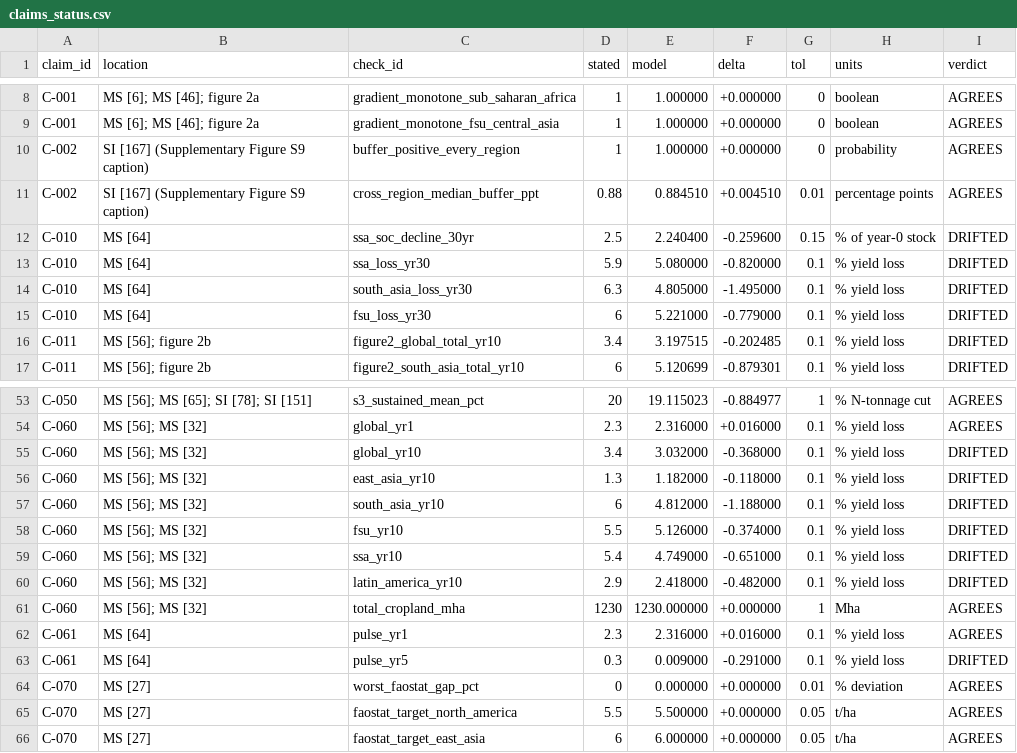
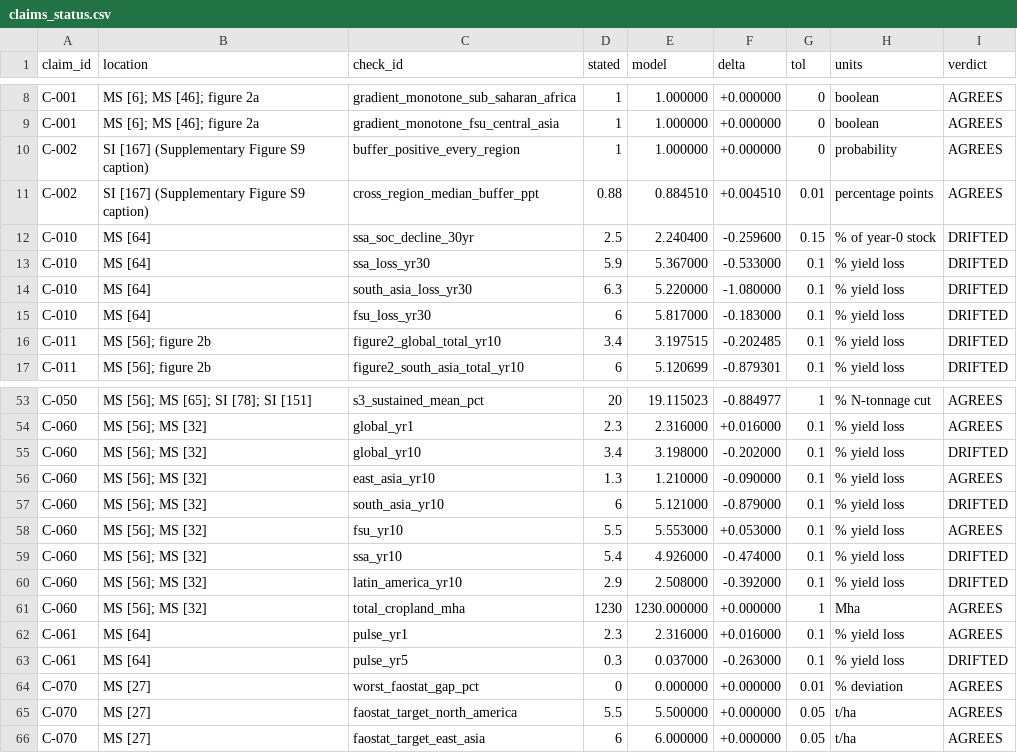
Before and after one commit to mdw7fc/soil-n-resilience, a CSV file: outputs/claims_status.csv, drawn as a sheet; only a part is shown, gaps mark what is left out.

```diff
--- a/outputs/claims_status.csv
+++ b/outputs/claims_status.csv
@@ -12,5 +12,5 @@ C-002,SI [167] (Supplementary Figure S9 caption),cross_region_median_buffer_ppt,
 C-010,MS [64],ssa_soc_decline_30yr,2.5,2.240400,-0.259600,0.15,% of year-0 stock,DRIFTED
-C-010,MS [64],ssa_loss_yr30,5.9,5.080000,-0.820000,0.1,% yield loss,DRIFTED
-C-010,MS [64],south_asia_loss_yr30,6.3,4.805000,-1.495000,0.1,% yield loss,DRIFTED
-C-010,MS [64],fsu_loss_yr30,6,5.221000,-0.779000,0.1,% yield loss,DRIFTED
+C-010,MS [64],ssa_loss_yr30,5.9,5.367000,-0.533000,0.1,% yield loss,DRIFTED
+C-010,MS [64],south_asia_loss_yr30,6.3,5.220000,-1.080000,0.1,% yield loss,DRIFTED
+C-010,MS [64],fsu_loss_yr30,6,5.817000,-0.183000,0.1,% yield loss,DRIFTED
 C-011,MS [56]; figure 2b,figure2_global_total_yr10,3.4,3.197515,-0.202485,0.1,% yield loss,DRIFTED
@@ -54,11 +54,11 @@ C-050,MS [56]; MS [65]; SI [78]; SI [151],s3_sustained_mean_pct,20,19.115023,-0.
 C-060,MS [56]; MS [32],global_yr1,2.3,2.316000,+0.016000,0.1,% yield loss,AGREES
-C-060,MS [56]; MS [32],global_yr10,3.4,3.032000,-0.368000,0.1,% yield loss,DRIFTED
-C-060,MS [56]; MS [32],east_asia_yr10,1.3,1.182000,-0.118000,0.1,% yield loss,DRIFTED
-C-060,MS [56]; MS [32],south_asia_yr10,6,4.812000,-1.188000,0.1,% yield loss,DRIFTED
-C-060,MS [56]; MS [32],fsu_yr10,5.5,5.126000,-0.374000,0.1,% yield loss,DRIFTED
-C-060,MS [56]; MS [32],ssa_yr10,5.4,4.749000,-0.651000,0.1,% yield loss,DRIFTED
-C-060,MS [56]; MS [32],latin_america_yr10,2.9,2.418000,-0.482000,0.1,% yield loss,DRIFTED
+C-060,MS [56]; MS [32],global_yr10,3.4,3.198000,-0.202000,0.1,% yield loss,DRIFTED
+C-060,MS [56]; MS [32],east_asia_yr10,1.3,1.210000,-0.090000,0.1,% yield loss,AGREES
+C-060,MS [56]; MS [32],south_asia_yr10,6,5.121000,-0.879000,0.1,% yield loss,DRIFTED
+C-060,MS [56]; MS [32],fsu_yr10,5.5,5.553000,+0.053000,0.1,% yield loss,AGREES
+C-060,MS [56]; MS [32],ssa_yr10,5.4,4.926000,-0.474000,0.1,% yield loss,DRIFTED
+C-060,MS [56]; MS [32],latin_america_yr10,2.9,2.508000,-0.392000,0.1,% yield loss,DRIFTED
 C-060,MS [56]; MS [32],total_cropland_mha,1230,1230.000000,+0.000000,1,Mha,AGREES
 C-061,MS [64],pulse_yr1,2.3,2.316000,+0.016000,0.1,% yield loss,AGREES
-C-061,MS [64],pulse_yr5,0.3,0.009000,-0.291000,0.1,% yield loss,DRIFTED
+C-061,MS [64],pulse_yr5,0.3,0.037000,-0.263000,0.1,% yield loss,DRIFTED
 C-070,MS [27],worst_faostat_gap_pct,0,0.000000,+0.000000,0.01,% deviation,AGREES
```
Also changed, not shown: NUMERIC_LITERAL_AUDIT_sol.csv, PARAMETER_LEDGER_sol.csv, 57 other files.
